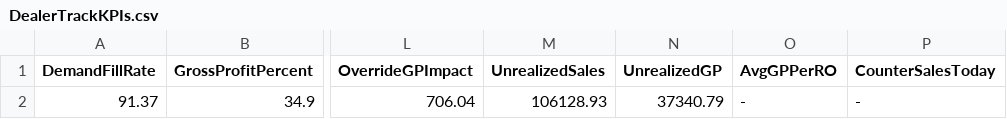
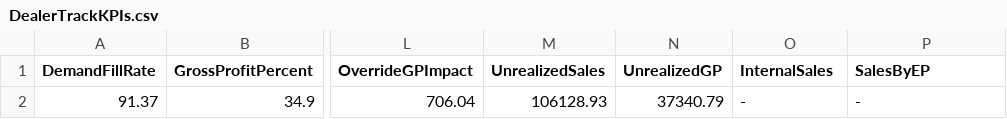
Before and after one commit to JungeParts/KPIDashboard, a CSV file: DealerTrackKPIs.csv, drawn as a sheet; only a part is shown, gaps mark what is left out; the diff names each change by its address in the sheet, - before the commit and + after, or states it on an @@ line.

Commit message:
Update DealerTrackKPIs.csv to include InternalSales

```diff
--- a/DealerTrackKPIs.csv
+++ b/DealerTrackKPIs.csv
-O1: AvgGPPerRO
+O1: InternalSales
-P1: CounterSalesToday
+P1: SalesByEP
```
